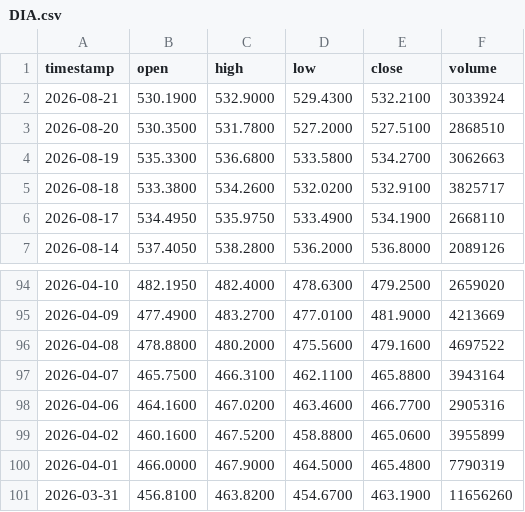
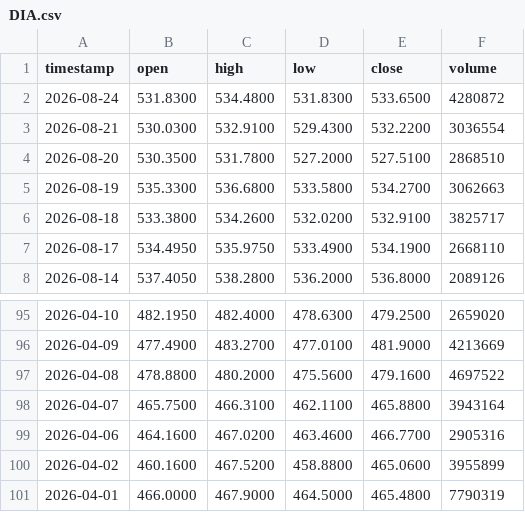
Before and after one commit to johnamcminn-hub/market-data-public, a CSV file: data/DIA.csv, drawn as a sheet; only a part is shown, gaps mark what is left out.

```diff
--- a/data/DIA.csv
+++ b/data/DIA.csv
@@ -1,3 +1,4 @@
 timestamp,open,high,low,close,volume
-2026-08-21,530.1900,532.9000,529.4300,532.2100,3033924
+2026-08-24,531.8300,534.4800,531.8300,533.6500,4280872
+2026-08-21,530.0300,532.9100,529.4300,532.2200,3036554
 2026-08-20,530.3500,531.7800,527.2000,527.5100,2868510
@@ -100,2 +101 @@ timestamp,open,high,low,close,volume
 2026-04-01,466.0000,467.9000,464.5000,465.4800,7790319
-2026-03-31,456.8100,463.8200,454.6700,463.1900,11656260
```
Also changed, not shown: data/SMH.csv, data/SPY.csv, 18 other files.
